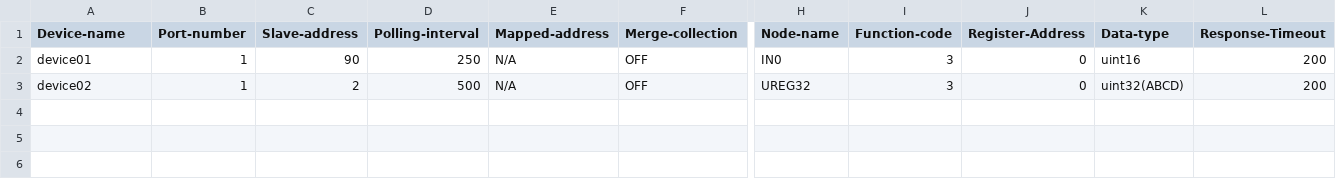
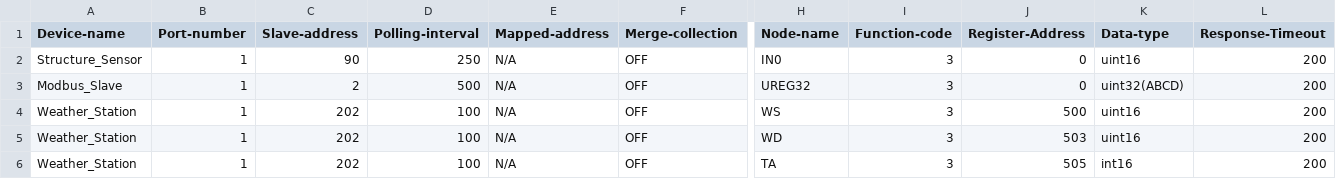
Before and after one commit to JoshuaKim1789/API_RTU, a CSV file: edge-EN.csv, drawn as a sheet; only a part is shown, gaps mark what is left out; rows hold the shown columns only; the diff names each change by its address in the sheet, - before the commit and + after, or states it on an @@ line.

Commit message:
Add Renke Weather Station, address 202 (0xCA)

```diff
--- a/edge-EN.csv
+++ b/edge-EN.csv
-A2 (Device-name): device01
+A2 (Device-name): Structure_Sensor
-A3 (Device-name): device02
+A3 (Device-name): Modbus_Slave
+row 4: Weather_Station | 1 | 202 | 100 | N/A | OFF | WS | 3 | 500 | uint16 | 200
+row 5: Weather_Station | 1 | 202 | 100 | N/A | OFF | WD | 3 | 503 | uint16 | 200
+row 6: Weather_Station | 1 | 202 | 100 | N/A | OFF | TA | 3 | 505 | int16 | 200
```
